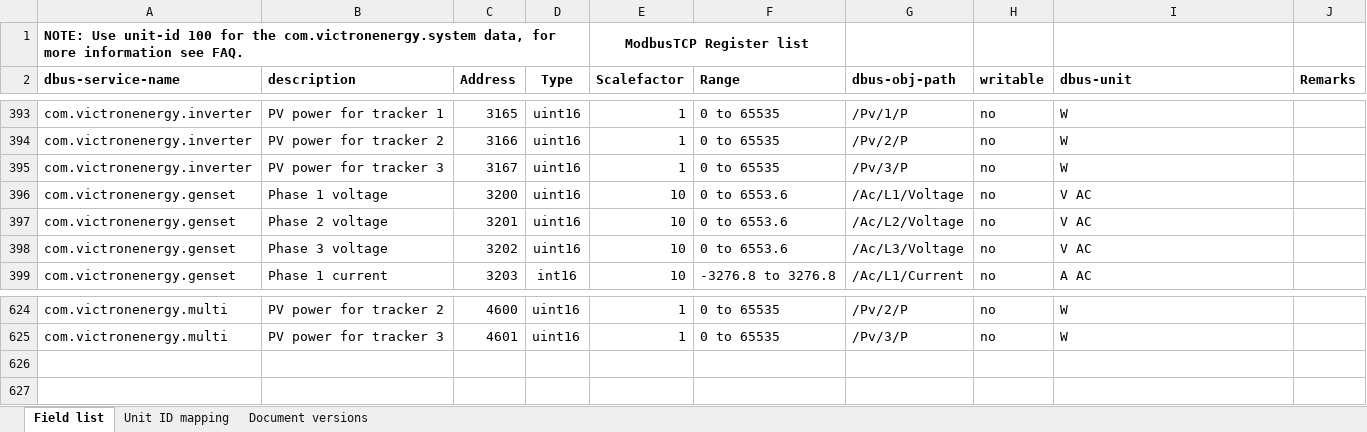
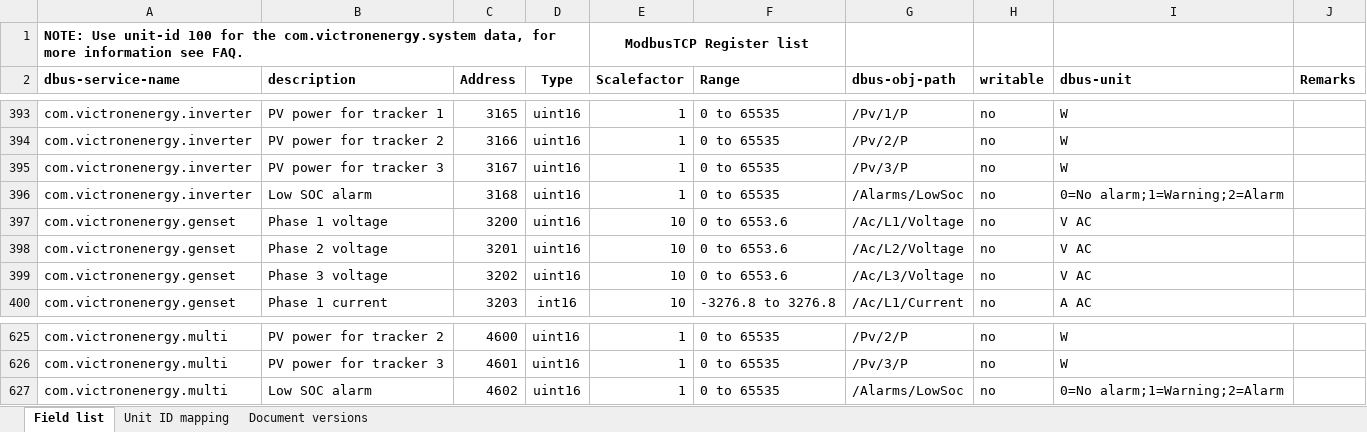
Before and after one commit to victronenergy/dbus_modbustcp, an Excel workbook: CCGX-Modbus-TCP-register-list.xlsx, sheet Field list, drawn as a sheet; only a part is shown, gaps mark what is left out; values as stored, in another font and other column widths than the file's, no borders; the diff names each change by its address in the sheet, - before the commit and + after, or states it on an @@ line.

Commit message:
update xls

```diff
--- a/CCGX-Modbus-TCP-register-list.xlsx (sheet Field list)
+++ b/CCGX-Modbus-TCP-register-list.xlsx (sheet Field list)
+row 396: com.victronenergy.inverter | Low SOC alarm | 3168 | uint16 | 1 | 0 to 65535 | /Alarms/LowSoc | no | 0=No alarm;1=Warning;2=Alarm
+row 627: com.victronenergy.multi | Low SOC alarm | 4602 | uint16 | 1 | 0 to 65535 | /Alarms/LowSoc | no | 0=No alarm;1=Warning;2=Alarm
```
Also changed, not shown: sheet Document versions.
